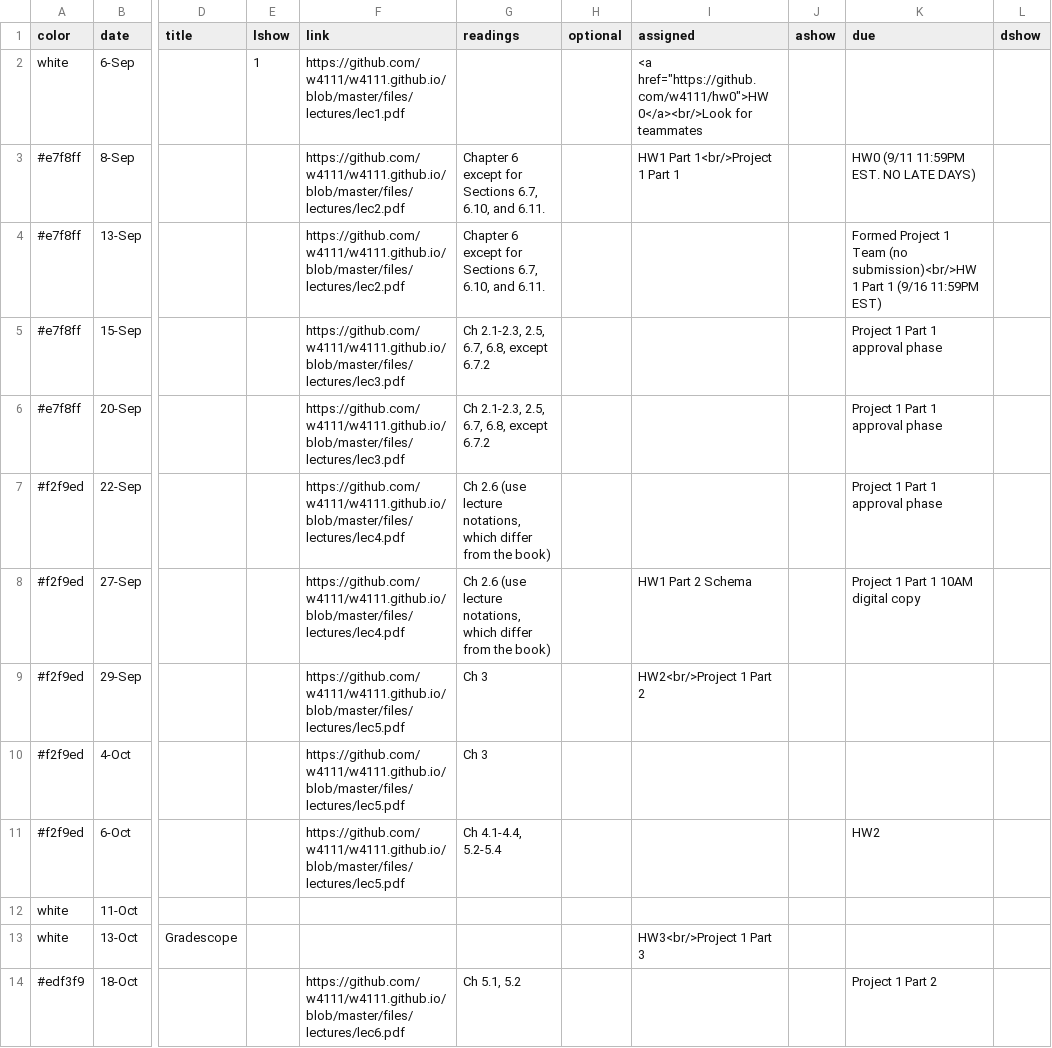
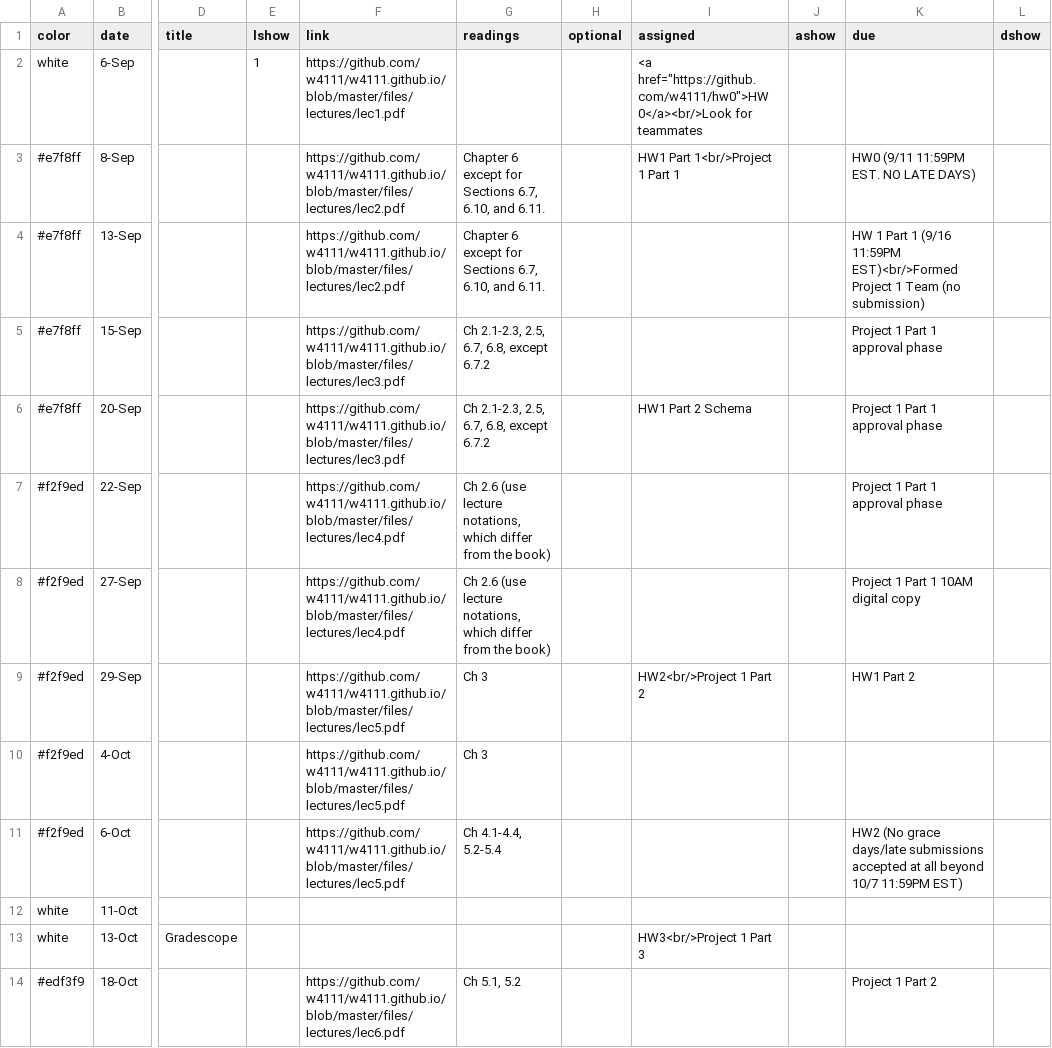
Before and after one commit to andrewzheng5/w4111.github.io, a CSV file: _data/schedule.csv, drawn as a sheet; only a part is shown, gaps mark what is left out; the diff names each change by its address in the sheet, - before the commit and + after, or states it on an @@ line.

```diff
--- a/_data/schedule.csv
+++ b/_data/schedule.csv
-K4 (due): Formed Project 1 Team (no submission)<br/>HW 1 Part 1 (9/16 11:59PM EST)
+K4 (due): HW 1 Part 1 (9/16 11:59PM EST)<br/>Formed Project 1 Team (no submission)
-I6 (assigned): (empty)
+I6 (assigned): HW1 Part 2 Schema
-I8 (assigned): HW1 Part 2 Schema
+I8 (assigned): (empty)
-K9 (due): (empty)
+K9 (due): HW1 Part 2
-K11 (due): HW2
+K11 (due): HW2 (No grace days/late submissions accepted at all beyond 10/7 11:59PM EST)
```
Also changed, not shown: 1 other file.
